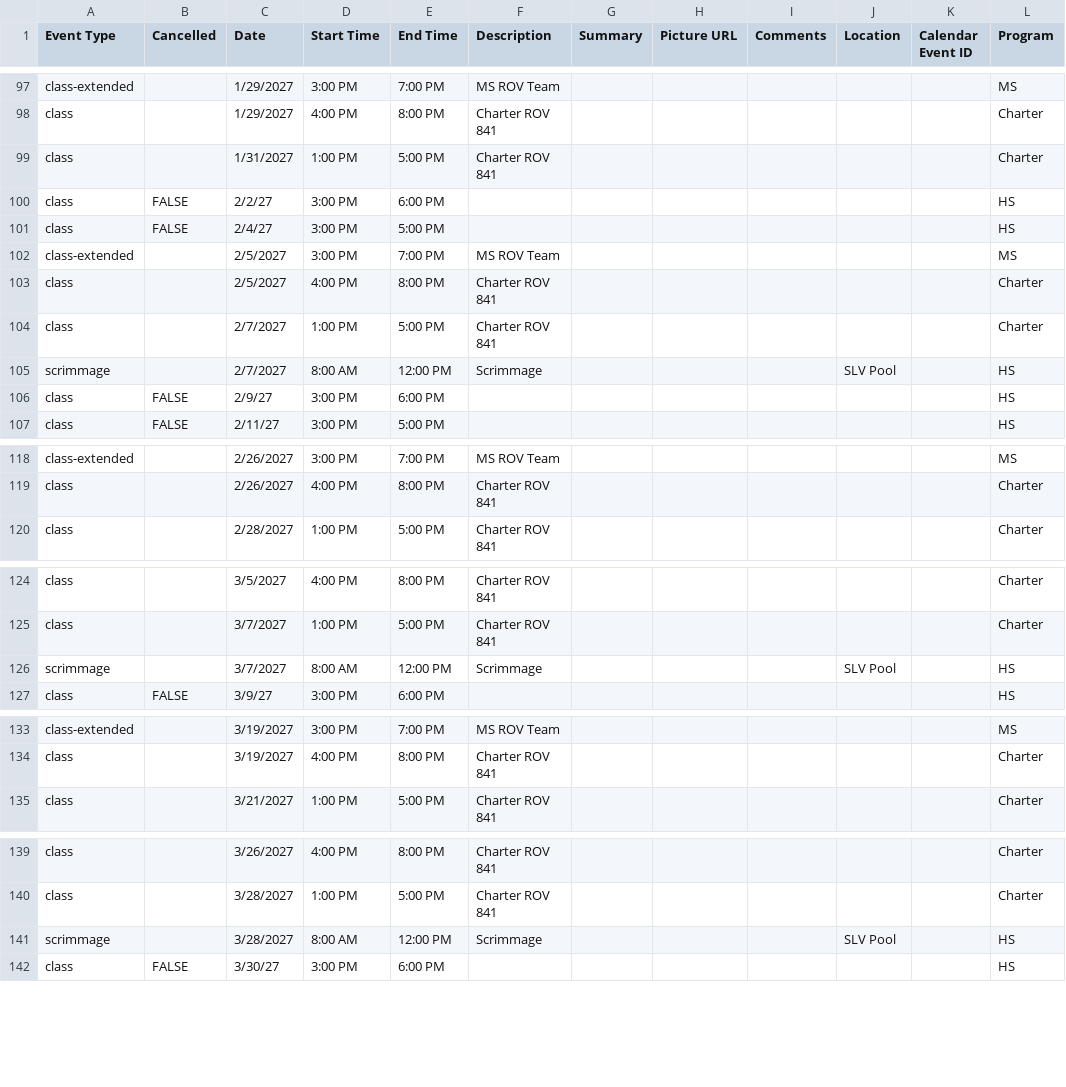
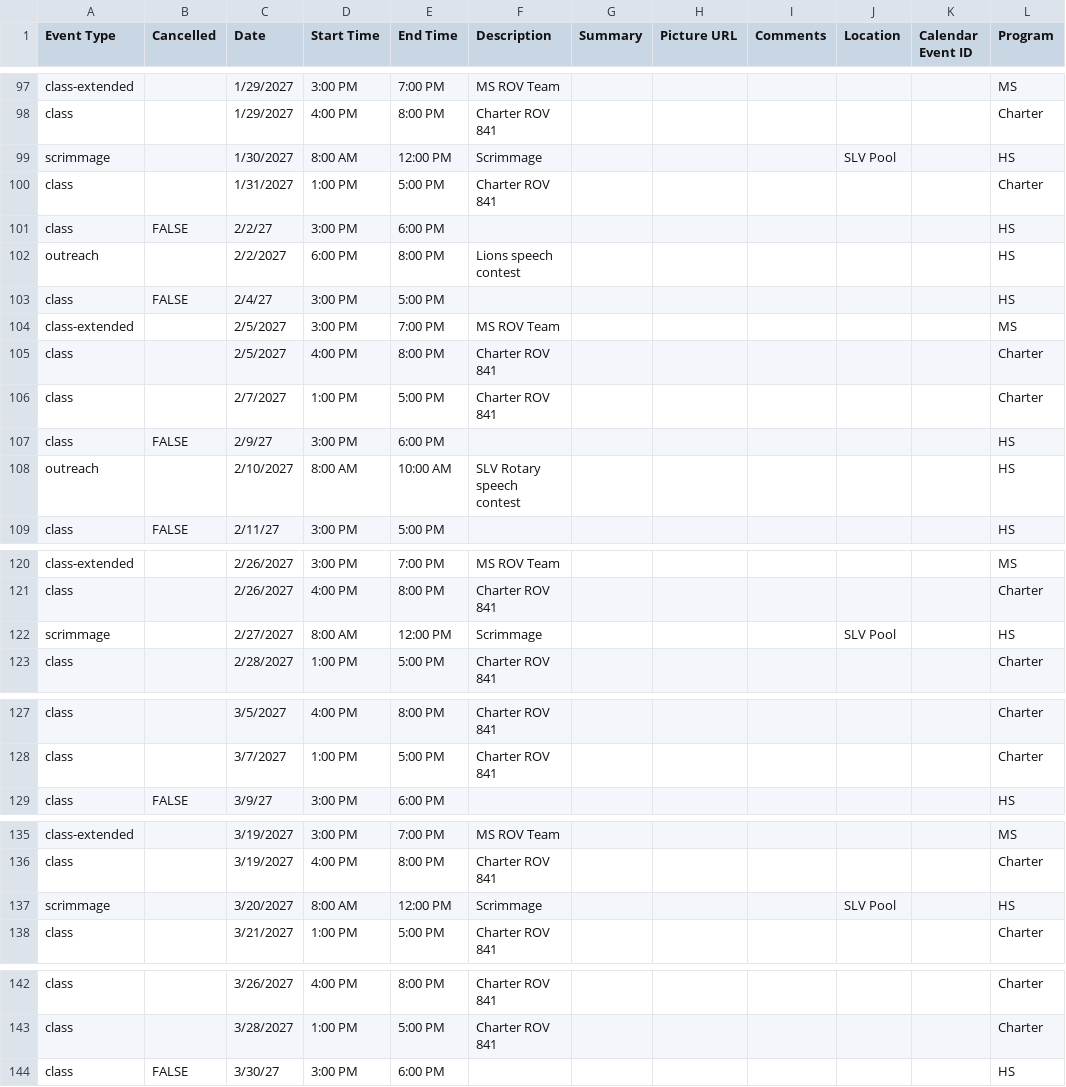
Before and after one commit to porttack/rov, a CSV file: assets/data/events.csv, drawn as a sheet; only a part is shown, gaps mark what is left out; removed rows and columns are numbered as before the commit, all else as after; the diff covers the shown part only; the diff names each change by its address in the sheet, - before the commit and + after, or states it on an @@ line.

```diff
--- a/assets/data/events.csv
+++ b/assets/data/events.csv
+row 99: scrimmage |  | 1/30/2027 | 8:00 AM | 12:00 PM | Scrimmage |  |  |  | SLV Pool |  | HS
+row 102: outreach |  | 2/2/2027 | 6:00 PM | 8:00 PM | Lions speech contest |  |  |  |  |  | HS
-row 105: scrimmage |  | 2/7/2027 | 8:00 AM | 12:00 PM | Scrimmage |  |  |  | SLV Pool |  | HS
+row 108: outreach |  | 2/10/2027 | 8:00 AM | 10:00 AM | SLV Rotary speech contest |  |  |  |  |  | HS
+row 122: scrimmage |  | 2/27/2027 | 8:00 AM | 12:00 PM | Scrimmage |  |  |  | SLV Pool |  | HS
-row 126: scrimmage |  | 3/7/2027 | 8:00 AM | 12:00 PM | Scrimmage |  |  |  | SLV Pool |  | HS
+row 137: scrimmage |  | 3/20/2027 | 8:00 AM | 12:00 PM | Scrimmage |  |  |  | SLV Pool |  | HS
-row 141: scrimmage |  | 3/28/2027 | 8:00 AM | 12:00 PM | Scrimmage |  |  |  | SLV Pool |  | HS
```
Also changed, not shown: 1 removed row elsewhere in this file.
